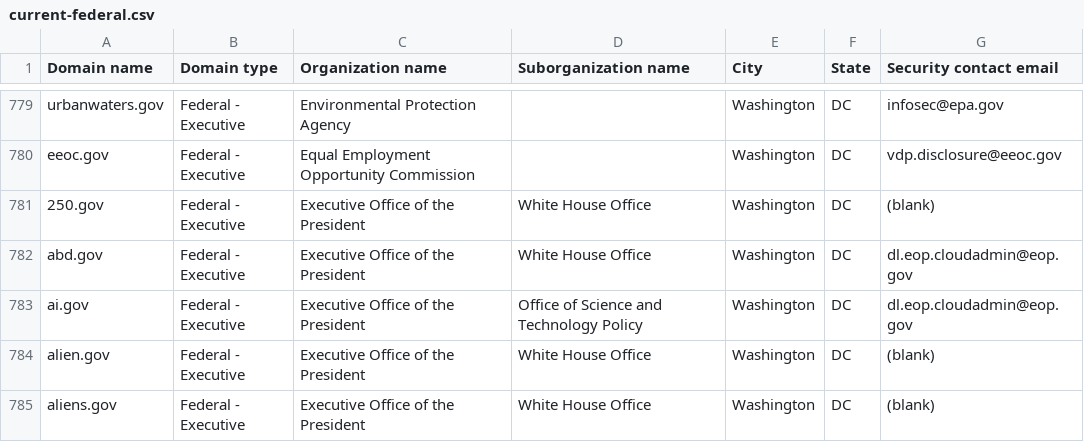
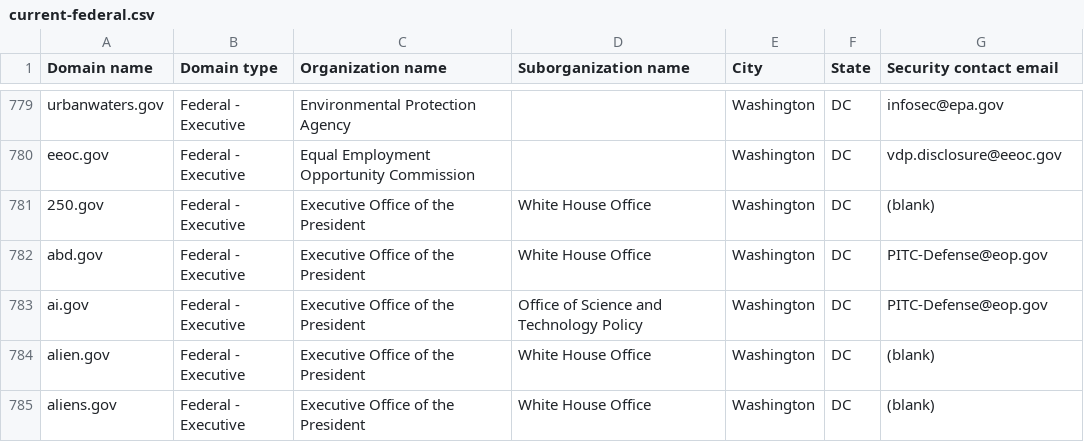
Before and after one commit to f0r3ns1cat0r/dotgov-data, a CSV file: current-federal.csv, drawn as a sheet; only a part is shown, gaps mark what is left out.

Commit message:
Flat: latest data (2026-05-05T08:22:43.873Z) {   "date": "2026-05-05T08:22:43.873Z",   "files": [     {       "name": "current-federal.csv",       "deltaBytes": -10,       "source": "https://manage.get.gov/api/v1/get-report/current-federal"     },     {       "name": "current-full.csv",       "deltaBytes": 811,       "source": "https://manage.get.gov/api/v1/get-report/current-full"     }   ] }

```diff
--- a/current-federal.csv
+++ b/current-federal.csv
@@ -781,4 +781,4 @@ eeoc.gov,Federal - Executive,Equal Employment Opportunity Commission,,Washington
 250.gov,Federal - Executive,Executive Office of the President,White House Office,Washington,DC,(blank)
-abd.gov,Federal - Executive,Executive Office of the President,White House Office,Washington,DC,dl.eop.cloudadmin@eop.gov
-ai.gov,Federal - Executive,Executive Office of the President,Office of Science and Technology Policy,Washington,DC,dl.eop.cloudadmin@eop.gov
+abd.gov,Federal - Executive,Executive Office of the President,White House Office,Washington,DC,PITC-Defense@eop.gov
+ai.gov,Federal - Executive,Executive Office of the President,Office of Science and Technology Policy,Washington,DC,PITC-Defense@eop.gov
 alien.gov,Federal - Executive,Executive Office of the President,White House Office,Washington,DC,(blank)
```
Also changed, not shown: 1 other file.
